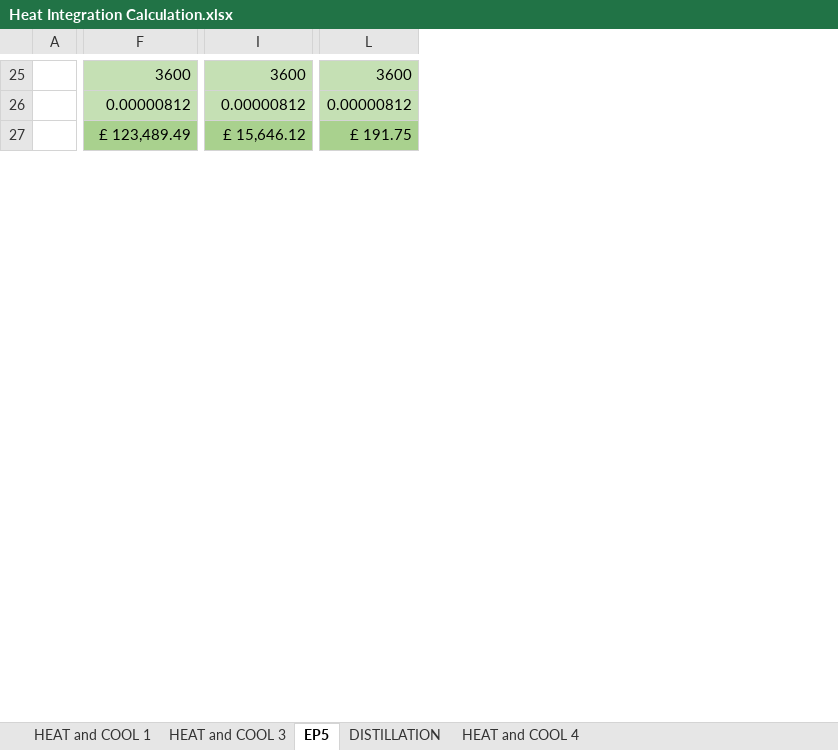
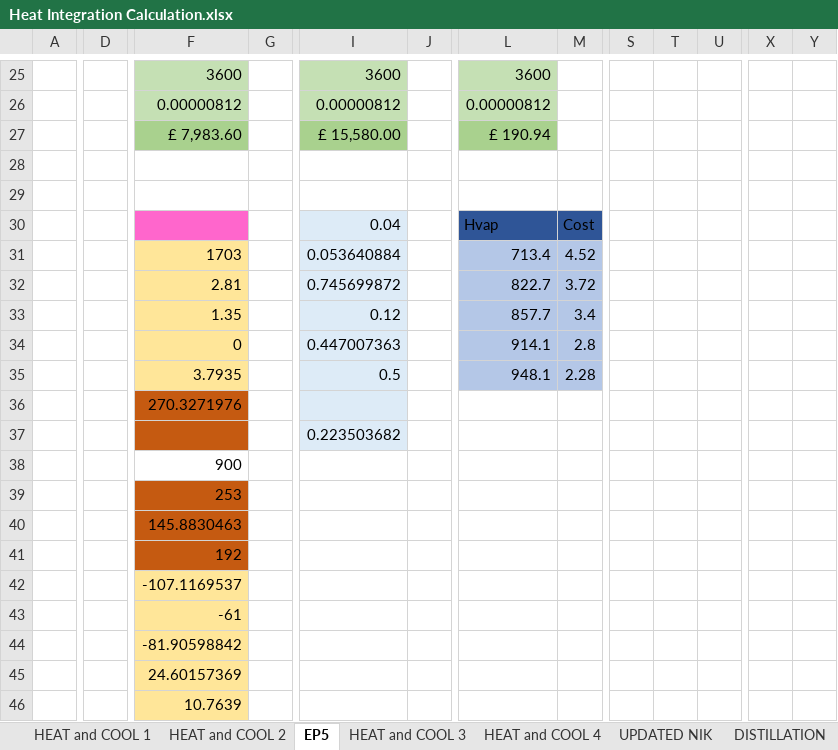
Before and after one commit to SayYoungMan/Flowsheeting, an Excel workbook: Data/Heat Integration Calculation.xlsx, sheet EP5, drawn as a sheet; only a part is shown, gaps mark what is left out; values as stored, in another font and other column widths than the file's, no borders; removed rows and columns are numbered as before the commit, all else as after; rows hold the shown columns only; the diff covers the shown part only; the diff names each change by its address in the sheet, - before the commit and + after, or states it on an @@ line.

Commit message:
heat exchanger

```diff
--- a/Data/Heat Integration Calculation.xlsx (sheet EP5)
+++ b/Data/Heat Integration Calculation.xlsx (sheet EP5)
@@ sheet tab unhidden: HEAT and COOL 2 @@
@@ sheet tab unhidden: UPDATED NIK @@
@@ sheet tab order changed: HEAT and COOL 1 | HEAT and COOL 2 | EP5 | HEAT and COOL 3 | HEAT and COOL 4 | UPDATED NIK | DISTILLATION @@
-column A, empty
+column A, empty
+column D, empty
+column G, empty
+column J, empty
+column M, empty
+column S, empty
+column T, empty
+column U, empty
+column X, empty
+column Y, empty
-F27: £ 123,489.49
+F27: £ 7,983.60
-I27: £ 15,646.12
+I27: £ 15,580.00
-L27: £ 191.75
+L27: £ 190.94
+row 28: (empty)
+row 29: (empty)
+row 30:  |  |  |  | 0.04 |  | Hvap | Cost
+row 31:  |  | 1703 |  | 0.053640884 |  | 713.4 | 4.52
+row 32:  |  | 2.81 |  | 0.745699872 |  | 822.7 | 3.72
+row 33:  |  | 1.35 |  | 0.12 |  | 857.7 | 3.4
+row 34:  |  | 0 |  | 0.447007363 |  | 914.1 | 2.8
+row 35:  |  | 3.7935 |  | 0.5 |  | 948.1 | 2.28
+row 36:  |  | 270.3271976
+row 37:  |  |  |  | 0.223503682
+row 38:  |  | 900
+row 39:  |  | 253
+row 40:  |  | 145.8830463
+row 41:  |  | 192
+row 42:  |  | -107.1169537
+row 43:  |  | -61
+row 44:  |  | -81.90598842
+row 45:  |  | 24.60157369
+row 46:  |  | 10.7639
```
Also changed, not shown: 49 added rows, 27 removed rows, 3 moved rows, 2 added columns, 4 removed columns, 19 edited cells and cell formats elsewhere in this sheet, sheet HEAT and COOL 4, sheet HEAT and COOL 3, sheet HEAT and COOL 1, sheet DISTILLATION, other sheet tabs, formulas that keep their value, charts or pictures, 2 other files.
